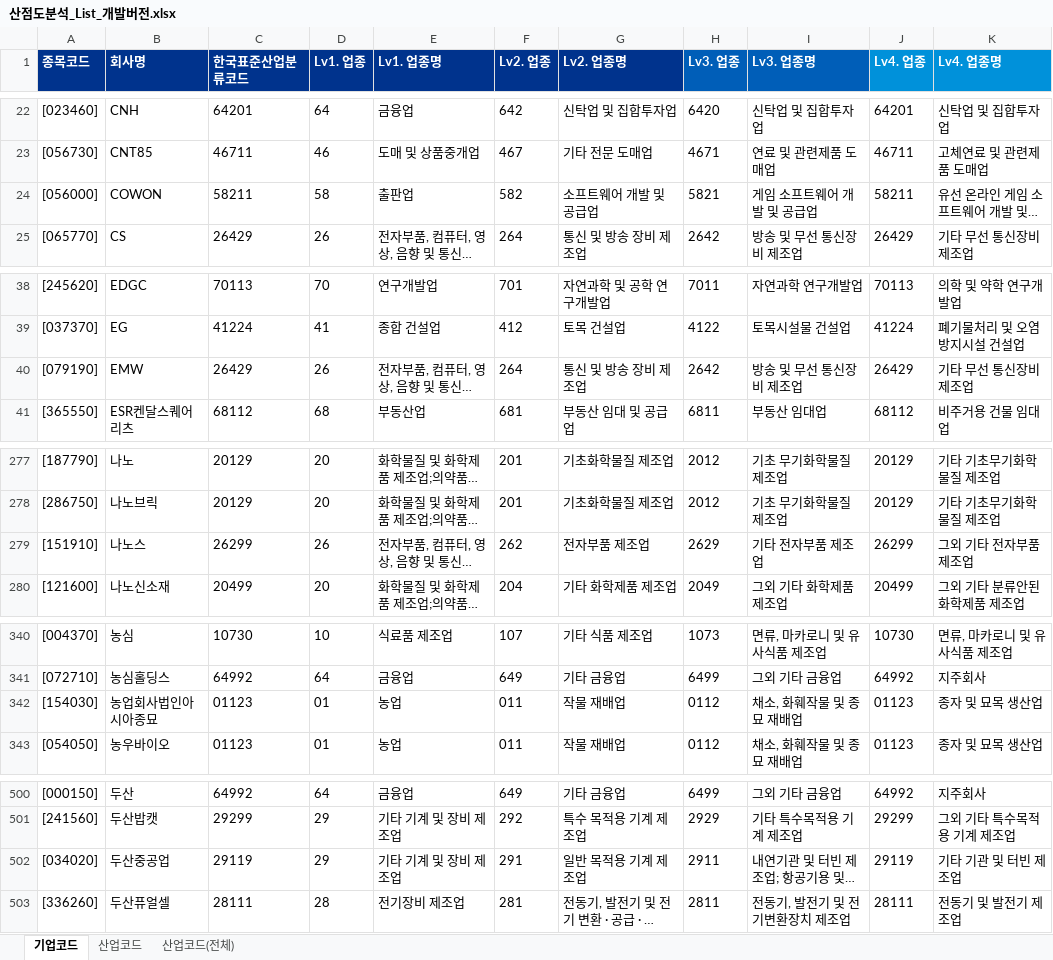
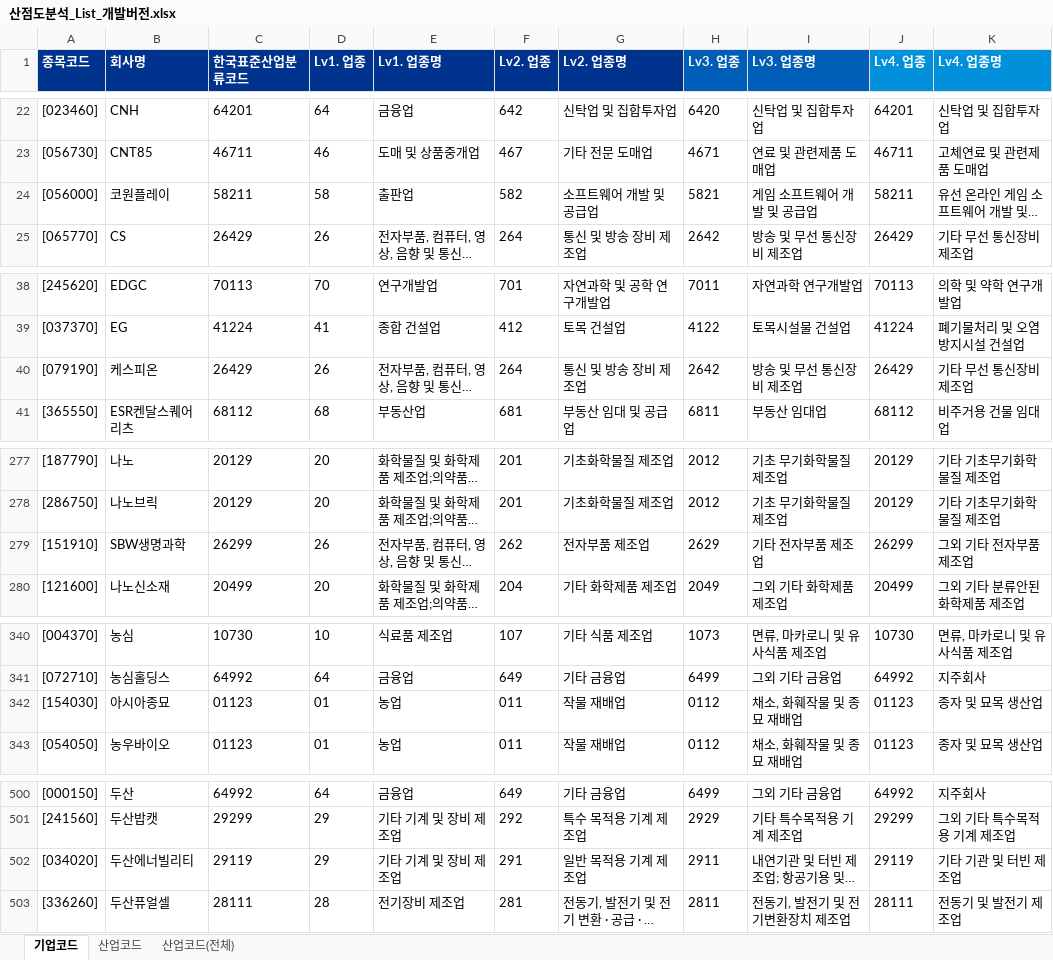
Before and after one commit to Sangjee-Jung/pybo, an Excel workbook: static/산점도분석_List_개발버전.xlsx, sheet 기업코드, drawn as a sheet; only a part is shown, gaps mark what is left out; long unchanged cells end in …; values as stored, in another font and other column widths than the file's, no borders; the diff covers the shown part only; the diff names each change by its address in the sheet, - before the commit and + after, or states it on an @@ line.

```diff
--- a/static/산점도분석_List_개발버전.xlsx (sheet 기업코드)
+++ b/static/산점도분석_List_개발버전.xlsx (sheet 기업코드)
-B24 (회사명): COWON
+B24 (회사명): 코원플레이
-B40 (회사명): EMW
+B40 (회사명): 케스피온
-B279 (회사명): 나노스
+B279 (회사명): SBW생명과학
-B342 (회사명): 농업회사법인아시아종묘
+B342 (회사명): 아시아종묘
-B502 (회사명): 두산중공업
+B502 (회사명): 두산에너빌리티
```
Also changed, not shown: 19 added rows and 48 edited cells elsewhere in this sheet, sheet 산업코드(전체), formulas that keep their value.
